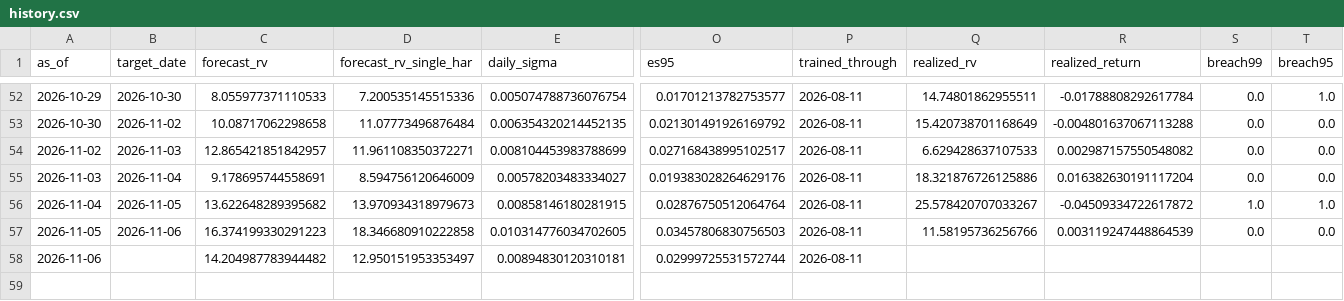
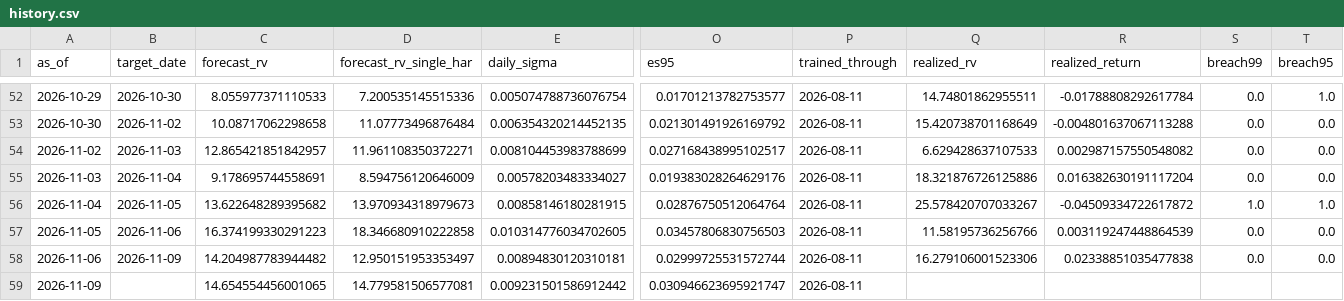
Before and after one commit to gracebianchi/volatility-forecaster, a CSV file: data/forecasts/history.csv, drawn as a sheet; only a part is shown, gaps mark what is left out; rows hold the shown columns only; the diff names each change by its address in the sheet, - before the commit and + after, or states it on an @@ line.

```diff
--- a/data/forecasts/history.csv
+++ b/data/forecasts/history.csv
-B58 (target_date): (empty)
+B58 (target_date): 2026-11-09
-Q58 (realized_rv): (empty)
+Q58 (realized_rv): 16.279106001523306
-R58 (realized_return): (empty)
+R58 (realized_return): 0.02338851035477838
-S58 (breach99): (empty)
+S58 (breach99): 0.0
-T58 (breach95): (empty)
+T58 (breach95): 0.0
+row 59: 2026-11-09 |  | 14.654554456001065 | 14.779581506577081 | 0.009231501586912442 | 0.030946623695921747 | 2026-08-11
```
Also changed, not shown: 3 other files.
